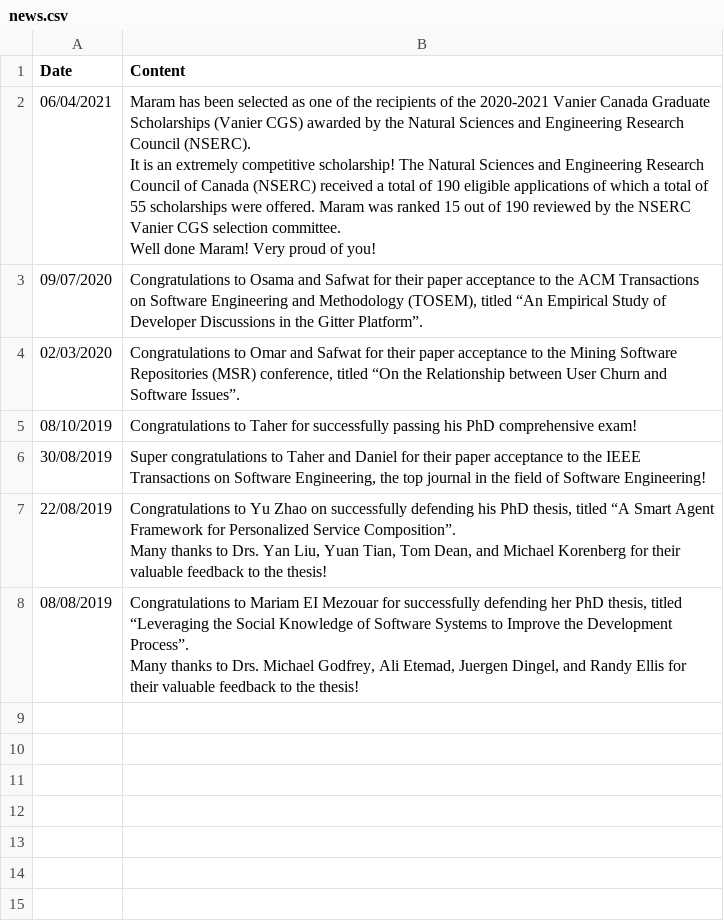
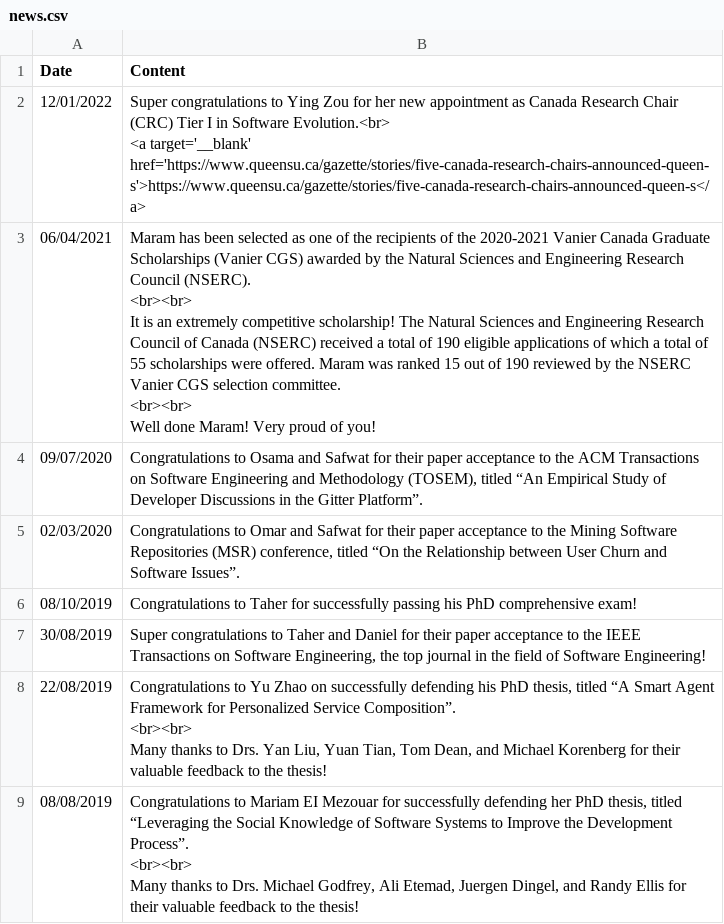
Before and after one commit to seal-queensu/seal-queensu.github.io, a CSV file: news/news.csv, drawn as a sheet.

```diff
--- a/news/news.csv
+++ b/news/news.csv
@@ -1,7 +1,9 @@
 Date,Content
-06/04/2021,"Maram has been selected as one of the recipients of the 2020-2021 Vanier Canada Graduate Scholarships (Vanier CGS) awarded by the Natural Sciences and Engineering Research Council (NSERC).
-
-It is an extremely competitive scholarship! The Natural Sciences and Engineering Research Council of Canada (NSERC) received a total of 190 eligible applications of which a total of 55 scholarships were offered. Maram was ranked 15 out of 190 reviewed by the NSERC Vanier CGS selection committee.
-
-Well done Maram! Very proud of you!"
+12/01/2022,"Super congratulations to Ying Zou for her new appointment as Canada Research Chair (CRC) Tier I in Software Evolution.<br>
+<a target='__blank' href='https://www.queensu.ca/gazette/stories/five-canada-research-chairs-announced-queen-s'>https://www.queensu.ca/gazette/stories/five-canada-research-chairs-announced-queen-s</a>"
+06/04/2021,"Maram has been selected as one of the recipients of the 2020-2021 Vanier Canada Graduate Scholarships (Vanier CGS) awarded by the Natural Sciences and Engineering Research Council (NSERC).
+<br><br>
+It is an extremely competitive scholarship! The Natural Sciences and Engineering Research Council of Canada (NSERC) received a total of 190 eligible applications of which a total of 55 scholarships were offered. Maram was ranked 15 out of 190 reviewed by the NSERC Vanier CGS selection committee.
+<br><br>
+Well done Maram! Very proud of you!"
 09/07/2020,"Congratulations to Osama and Safwat for their paper acceptance to the ACM Transactions on Software Engineering and Methodology (TOSEM), titled “An Empirical Study of Developer Discussions in the Gitter Platform”."
@@ -10,7 +12,7 @@ Well done Maram! Very proud of you!"
 30/08/2019,"Super congratulations to Taher and Daniel for their paper acceptance to the IEEE Transactions on Software Engineering, the top journal in the field of Software Engineering!"
-22/08/2019,"Congratulations to Yu Zhao on successfully defending his PhD thesis, titled “A Smart Agent Framework for Personalized Service Composition”.
-
-Many thanks to Drs. Yan Liu, Yuan Tian, Tom Dean, and Michael Korenberg for their valuable feedback to the thesis!"
-08/08/2019,"Congratulations to Mariam EI Mezouar for successfully defending her PhD thesis, titled “Leveraging the Social Knowledge of Software Systems to Improve the Development Process”.
-
-Many thanks to Drs. Michael Godfrey, Ali Etemad, Juergen Dingel, and Randy Ellis for their valuable feedback to the thesis!"
+22/08/2019,"Congratulations to Yu Zhao on successfully defending his PhD thesis, titled “A Smart Agent Framework for Personalized Service Composition”.
+<br><br>
+Many thanks to Drs. Yan Liu, Yuan Tian, Tom Dean, and Michael Korenberg for their valuable feedback to the thesis!"
+08/08/2019,"Congratulations to Mariam EI Mezouar for successfully defending her PhD thesis, titled “Leveraging the Social Knowledge of Software Systems to Improve the Development Process”.
+<br><br>
+Many thanks to Drs. Michael Godfrey, Ali Etemad, Juergen Dingel, and Randy Ellis for their valuable feedback to the thesis!"
```
Also changed, not shown: members/memberInfo.csv, publications/PublicationList.csv, 3 other files.
